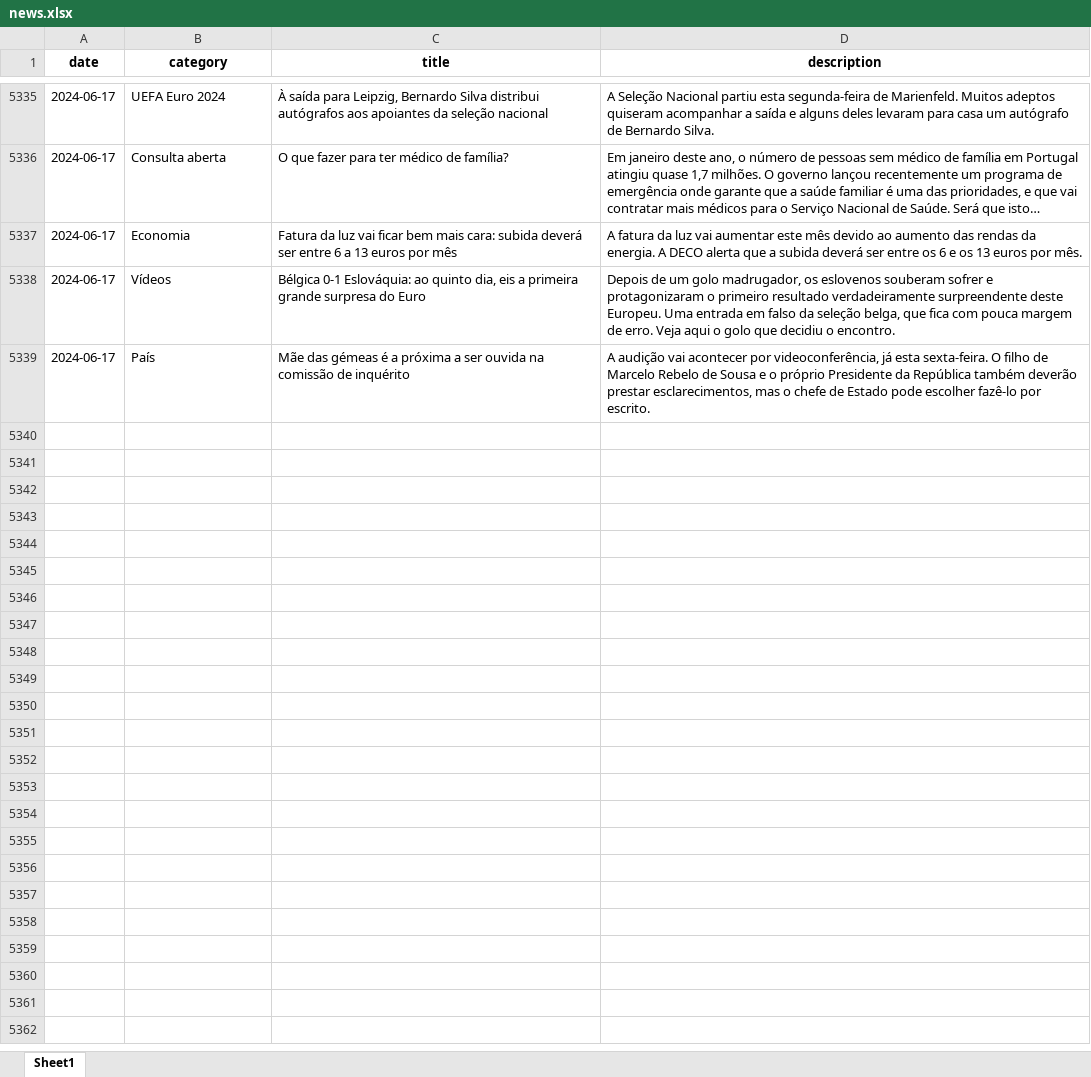
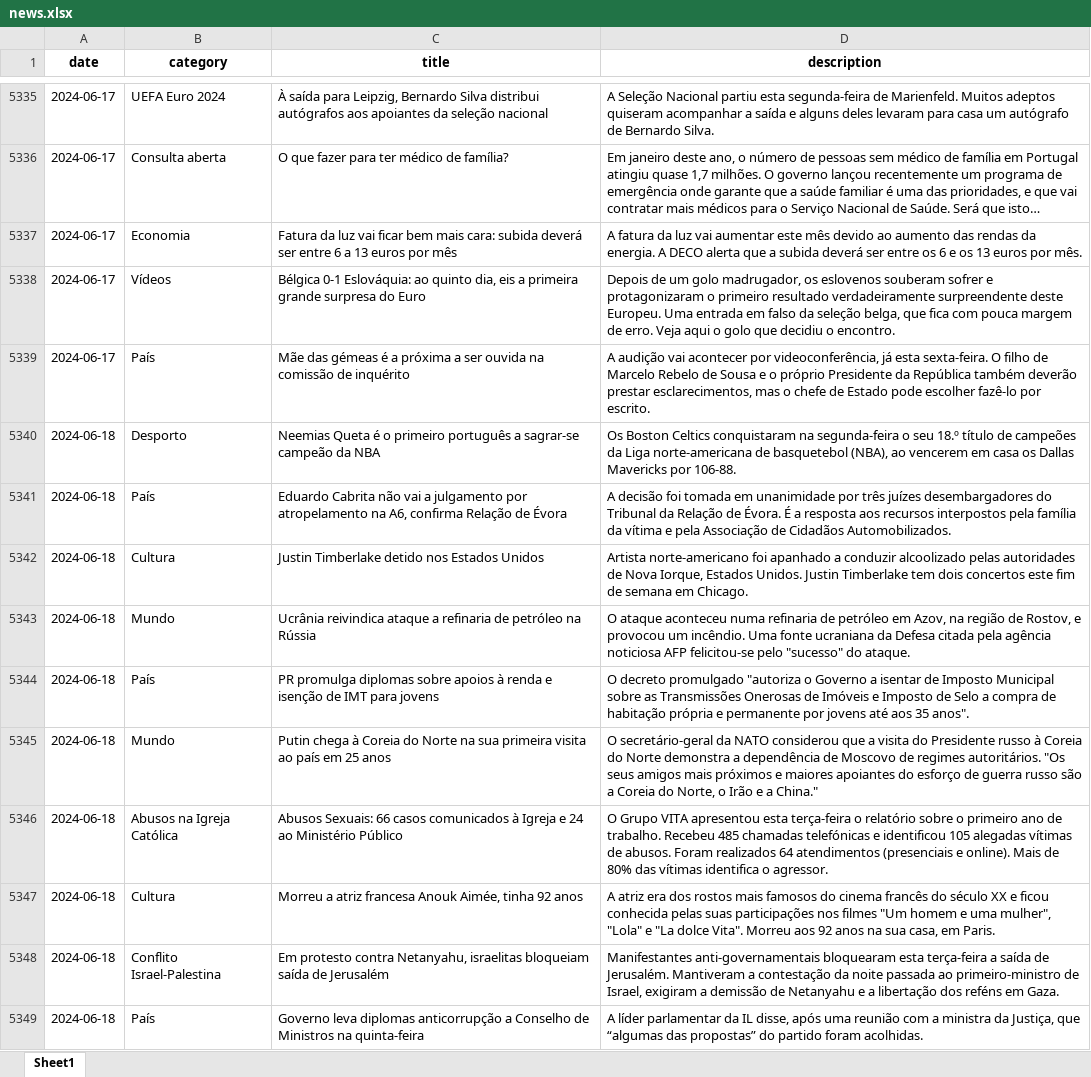
Before and after one commit to MMFreitas1/Analysis-of-Portuguese-news, an Excel workbook: Data/news.xlsx, sheet Sheet1, drawn as a sheet; only a part is shown, gaps mark what is left out; long unchanged cells end in …; values as stored, in another font and other column widths than the file's, no borders; the diff covers the shown part only; the diff names each change by its address in the sheet, - before the commit and + after, or states it on an @@ line.

```diff
--- a/Data/news.xlsx (sheet Sheet1)
+++ b/Data/news.xlsx (sheet Sheet1)
+row 5340: 2024-06-18 | Desporto | Neemias Queta é o primeiro português a sagrar-se campeão da NBA | Os Boston Celtics conquistaram na segunda-feira o seu 18.º título de campeões da Liga norte-americana de basquetebol (NBA), ao vencerem em casa os Dallas Mavericks por 106-88.
+row 5341: 2024-06-18 | País | Eduardo Cabrita não vai a julgamento por atropelamento na A6, confirma Relação de Évora | A decisão foi tomada em unanimidade por três juízes desembargadores do Tribunal da Relação de Évora. É a resposta aos recursos interpostos pela família da vítima e pela Associação de Cidadãos Automobilizados.
+row 5342: 2024-06-18 | Cultura | Justin Timberlake detido nos Estados Unidos | Artista norte-americano foi apanhado a conduzir alcoolizado pelas autoridades de Nova Iorque, Estados Unidos. Justin Timberlake tem dois concertos este fim de semana em Chicago.
+row 5343: 2024-06-18 | Mundo | Ucrânia reivindica ataque a refinaria de petróleo na Rússia | O ataque aconteceu numa refinaria de petróleo em Azov, na região de Rostov, e provocou um incêndio. Uma fonte ucraniana da Defesa citada pela agência noticiosa AFP felicitou-se pelo "sucesso" do ataque.
+row 5344: 2024-06-18 | País | PR promulga diplomas sobre apoios à renda e isenção de IMT para jovens | O decreto promulgado "autoriza o Governo a isentar de Imposto Municipal sobre as Transmissões Onerosas de Imóveis e Imposto de Selo a compra de habitação própria e permanente por jovens até aos 35 anos".
+row 5345: 2024-06-18 | Mundo | Putin chega à Coreia do Norte na sua primeira visita ao país em 25 anos | O secretário-geral da NATO considerou que a visita do Presidente russo à Coreia do Norte demonstra a dependência de Moscovo de regimes autoritários. "Os seus amigos mais próximos e maiores apoiantes do esforço de guerra russo são a Coreia do Norte, o Irão e a China."
+row 5346: 2024-06-18 | Abusos na Igreja Católica | Abusos Sexuais: 66 casos comunicados à Igreja e 24 ao Ministério Público | O Grupo VITA apresentou esta terça-feira o relatório sobre o primeiro ano de trabalho. Recebeu 485 chamadas telefónicas e identificou 105 alegadas vítimas de abusos. Foram realizados 64 atendimentos (presenciais e online). Mais de 80% das vítimas identifica o agressor.
+row 5347: 2024-06-18 | Cultura | Morreu a atriz francesa Anouk Aimée, tinha 92 anos | A atriz era dos rostos mais famosos do cinema francês do século XX e ficou conhecida pelas suas participações nos filmes "Um homem e uma mulher", "Lola" e "La dolce Vita". Morreu aos 92 anos na sua casa, em Paris.
+row 5348: 2024-06-18 | Conflito Israel-Palestina | Em protesto contra Netanyahu, israelitas bloqueiam saída de Jerusalém | Manifestantes anti-governamentais bloquearam esta terça-feira a saída de Jerusalém. Mantiveram a contestação da noite passada ao primeiro-ministro de Israel, exigiram a demissão de Netanyahu e a libertação dos reféns em Gaza.
+row 5349: 2024-06-18 | País | Governo leva diplomas anticorrupção a Conselho de Ministros na quinta-feira | A líder parlamentar da IL disse, após uma reunião com a ministra da Justiça, que “algumas das propostas” do partido foram acolhidas.
```
Also changed, not shown: 25 added rows elsewhere in this sheet, 2 other files.
